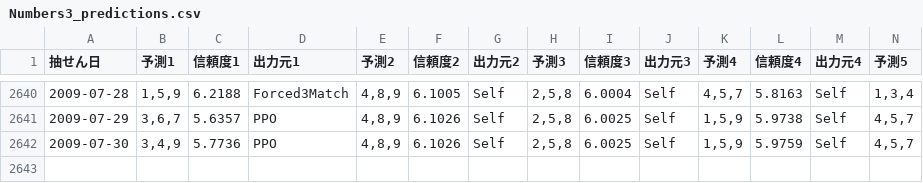
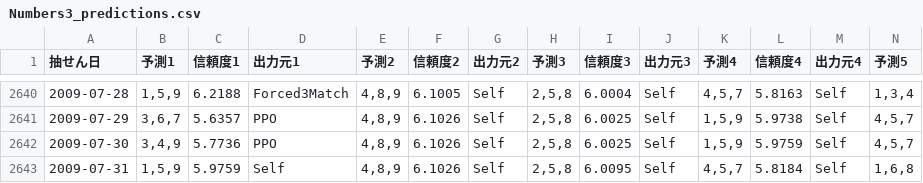
Before and after one commit to Joker7822/num3_v4, a CSV file: Numbers3_predictions.csv, drawn as a sheet; only a part is shown, gaps mark what is left out; rows hold the shown columns only; the diff names each change by its address in the sheet, - before the commit and + after, or states it on an @@ line.

```diff
--- a/Numbers3_predictions.csv
+++ b/Numbers3_predictions.csv
+row 2643: 2009-07-31 | 1,5,9 | 5.9759 | Self | 4,8,9 | 6.1026 | Self | 2,5,8 | 6.0095 | Self | 4,5,7 | 5.8184 | Self | 1,6,8
```
